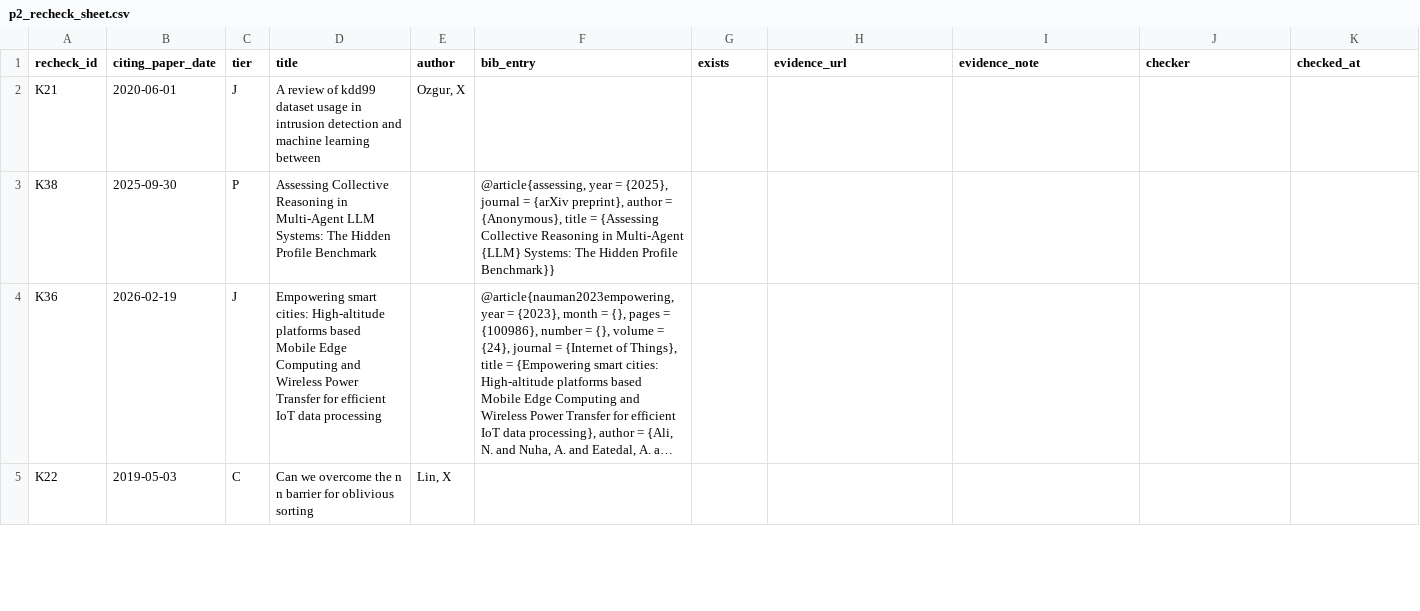
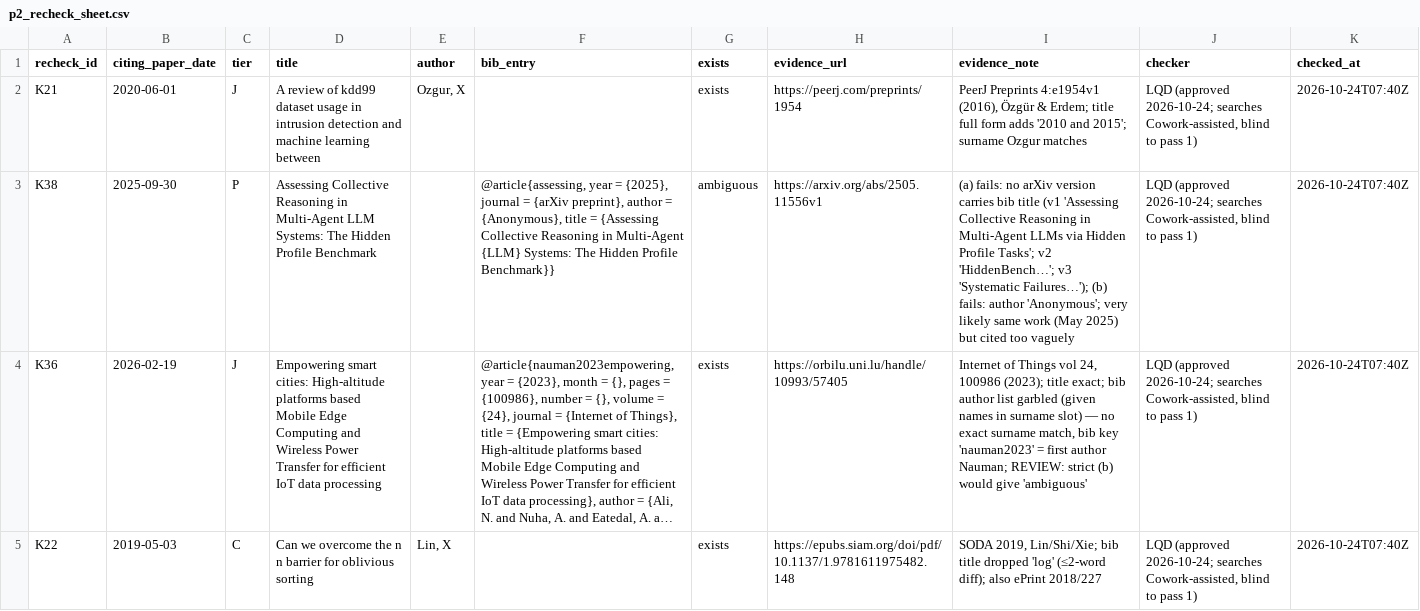
Before and after one commit to lamquocdat01/refscreen-arxiv-cs, a CSV file: results/p2_recheck_sheet.csv, drawn as a sheet; only a part is shown; long unchanged cells end in …; the diff covers the shown part only; the diff names each change by its address in the sheet, - before the commit and + after, or states it on an @@ line.

```diff
--- a/results/p2_recheck_sheet.csv
+++ b/results/p2_recheck_sheet.csv
-G2 (exists): (empty)
+G2 (exists): exists
-H2 (evidence_url): (empty)
+H2 (evidence_url): https://peerj.com/preprints/1954
-I2 (evidence_note): (empty)
+I2 (evidence_note): PeerJ Preprints 4:e1954v1 (2016), Özgür & Erdem; title full form adds '2010 and 2015'; surname Ozgur matches
-J2:J5 (checker): (empty)
+J2:J5 (checker): LQD (approved 2026-10-24; searches Cowork-assisted, blind to pass 1)
-K2:K5 (checked_at): (empty)
+K2:K5 (checked_at): 2026-10-24T07:40Z
-G3 (exists): (empty)
+G3 (exists): ambiguous
-H3 (evidence_url): (empty)
+H3 (evidence_url): https://arxiv.org/abs/2505.11556v1
-I3 (evidence_note): (empty)
+I3 (evidence_note): (a) fails: no arXiv version carries bib title (v1 'Assessing Collective Reasoning in Multi-Agent LLMs via Hidden Profile Tasks'; v2 'HiddenBench…'; v3 'Systematic Failures…'); (b) fails: author 'Anonymous'; very likely same work (May 2025) but cited too vaguely
-G4:G5 (exists): (empty)
+G4:G5 (exists): exists
-H4 (evidence_url): (empty)
+H4 (evidence_url): https://orbilu.uni.lu/handle/10993/57405
-I4 (evidence_note): (empty)
+I4 (evidence_note): Internet of Things vol 24, 100986 (2023); title exact; bib author list garbled (given names in surname slot) — no exact surname match, bib key 'nauman2023' = first author Nauman; REVIEW: strict (b) would give 'ambiguous'
-H5 (evidence_url): (empty)
+H5 (evidence_url): https://epubs.siam.org/doi/pdf/10.1137/1.9781611975482.148
-I5 (evidence_note): (empty)
+I5 (evidence_note): SODA 2019, Lin/Shi/Xie; bib title dropped 'log' (≤2-word diff); also ePrint 2018/227
```
Also changed, not shown: 80 edited cells elsewhere in this file, 6 other files.
